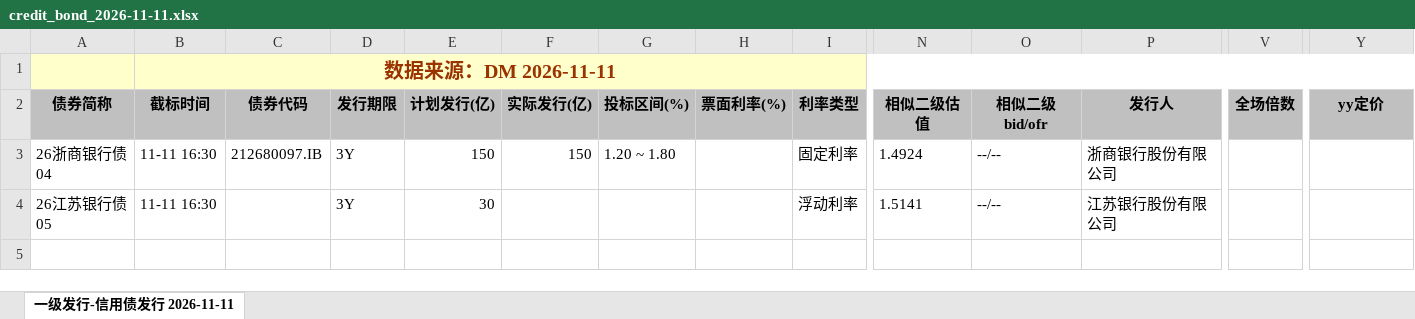
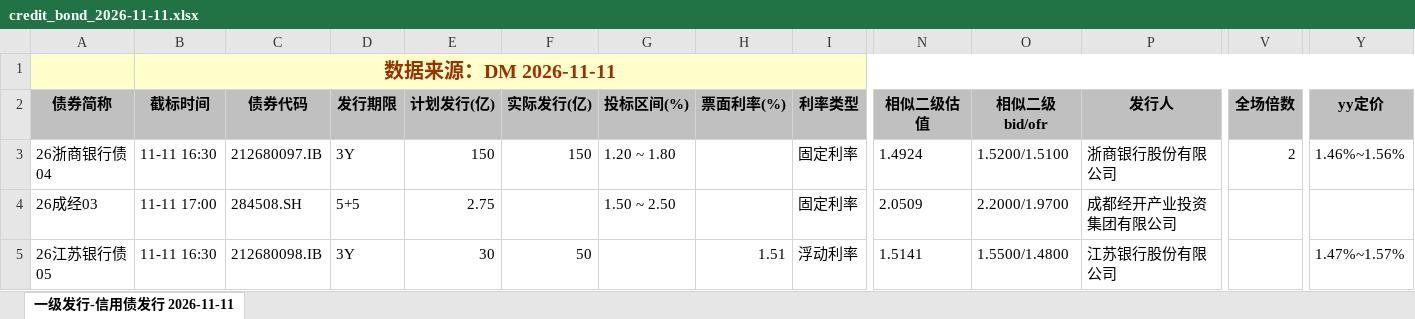
Before and after one commit to geomouse/innodealing-bond-export, an Excel workbook: data/credit_bond_2026-11-11.xlsx, sheet 一级发行-信用债发行 2026-11-11, drawn as a sheet; only a part is shown, gaps mark what is left out; values as stored, in another font and other column widths than the file's, no borders; charts and pictures not drawn; addresses are those after the commit; rows hold the shown columns only; the diff names each change by its address in the sheet, - before the commit and + after, or states it on an @@ line.

```diff
--- a/data/credit_bond_2026-11-11.xlsx (sheet 一级发行-信用债发行 2026-11-11)
+++ b/data/credit_bond_2026-11-11.xlsx (sheet 一级发行-信用债发行 2026-11-11)
-O3 (相似二级bid/ofr): --/--
+O3 (相似二级bid/ofr): 1.5200/1.5100
-V3 (全场倍数): (empty)
+V3 (全场倍数): 2
-Y3 (yy定价): (empty)
+Y3 (yy定价): 1.46%~1.56%
+row 4: 26成经03 | 11-11 17:00 | 284508.SH | 5+5 | 2.75 |  | 1.50 ~ 2.50 |  | 固定利率 | 2.0509 | 2.2000/1.9700 | 成都经开产业投资集团有限公司
-C5 (债券代码): (empty)
+C5 (债券代码): 212680098.IB
-F5 (实际发行(亿)): (empty)
+F5 (实际发行(亿)): 50
-H5 (票面利率(%)): (empty)
+H5 (票面利率(%)): 1.51
-O5 (相似二级bid/ofr): --/--
+O5 (相似二级bid/ofr): 1.5500/1.4800
-Y5 (yy定价): (empty)
+Y5 (yy定价): 1.47%~1.57%
```
Also changed, not shown: data/credit_bond_all_2026-11-06.xlsx, data/credit_bond_all_2026-11-09.xlsx, 11 other files.
